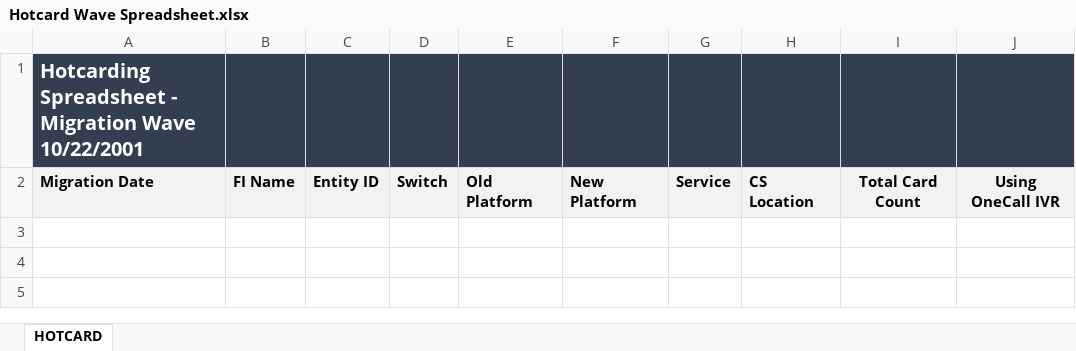
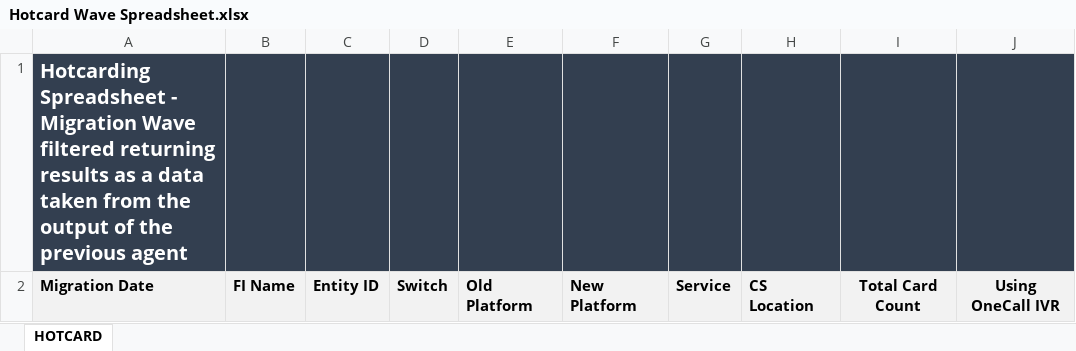
Before and after one commit to vivekASC026/FIS, an Excel workbook: Hotcard Wave Spreadsheet.xlsx, sheet HOTCARD, drawn as a sheet; values as stored, in another font and other column widths than the file's, no borders; the diff names each change by its address in the sheet, - before the commit and + after, or states it on an @@ line.

Commit message:
Updated Migration Wave to filtered  returning results as a  data taken from the output of the previous agent

```diff
--- a/Hotcard Wave Spreadsheet.xlsx (sheet HOTCARD)
+++ b/Hotcard Wave Spreadsheet.xlsx (sheet HOTCARD)
-A1: …Migration Wave 10/22/2001
+A1: …Migration Wave filtered returning results as a data taken from the output of the previous agent
```
